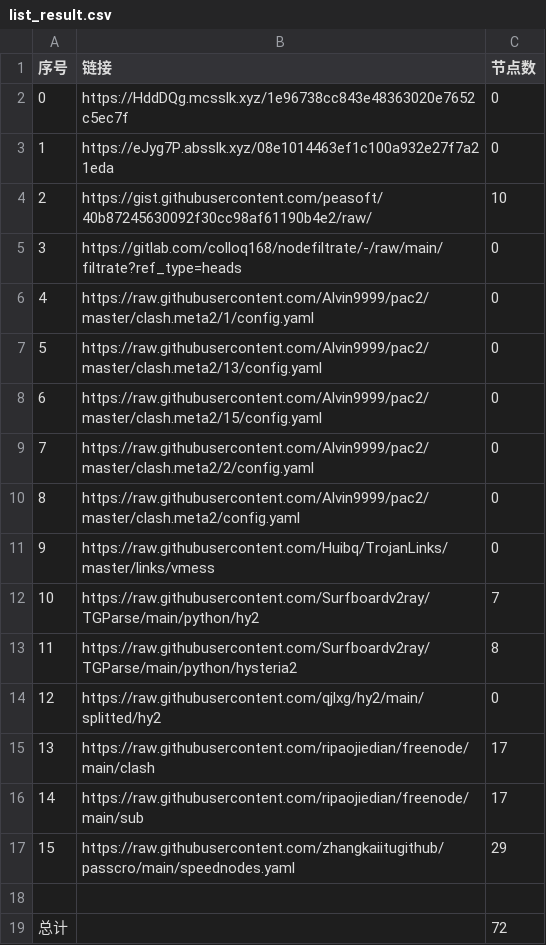
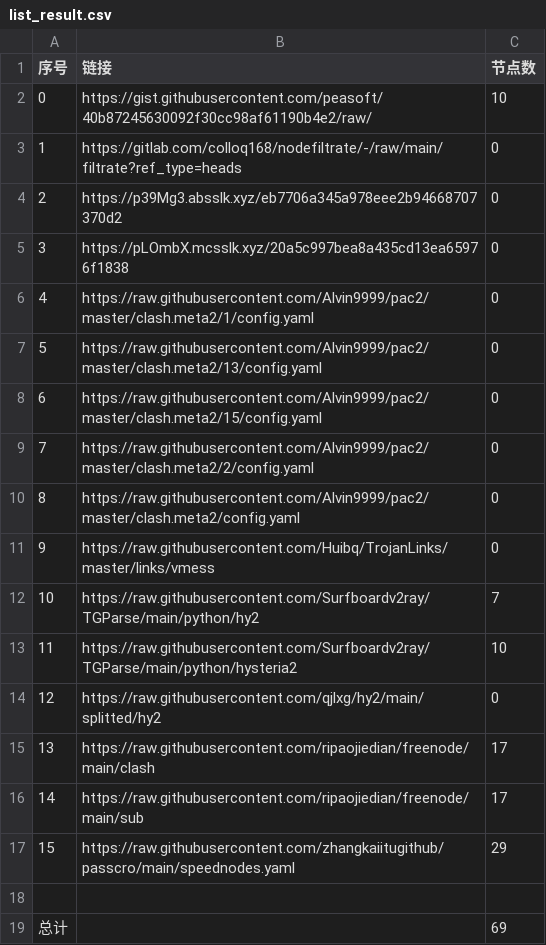
Before and after one commit to wangyu1997/NoMoreWalls, a CSV file: list_result.csv, drawn as a sheet.

```diff
--- a/list_result.csv
+++ b/list_result.csv
@@ -1,6 +1,6 @@
 序号,链接,节点数
-0,https://HddDQg.mcsslk.xyz/1e96738cc843e48363020e7652c5ec7f,0
-1,https://eJyg7P.absslk.xyz/08e1014463ef1c100a932e27f7a21eda,0
-2,https://gist.githubusercontent.com/peasoft/40b87245630092f30cc98af61190b4e2/raw/,10
-3,https://gitlab.com/colloq168/nodefiltrate/-/raw/main/filtrate?ref_type=heads,0
+0,https://gist.githubusercontent.com/peasoft/40b87245630092f30cc98af61190b4e2/raw/,10
+1,https://gitlab.com/colloq168/nodefiltrate/-/raw/main/filtrate?ref_type=heads,0
+2,https://p39Mg3.absslk.xyz/eb7706a345a978eee2b94668707370d2,0
+3,https://pLOmbX.mcsslk.xyz/20a5c997bea8a435cd13ea65976f1838,0
 4,https://raw.githubusercontent.com/Alvin9999/pac2/master/clash.meta2/1/config.yaml,0
@@ -12,3 +12,3 @@
 10,https://raw.githubusercontent.com/Surfboardv2ray/TGParse/main/python/hy2,7
-11,https://raw.githubusercontent.com/Surfboardv2ray/TGParse/main/python/hysteria2,8
+11,https://raw.githubusercontent.com/Surfboardv2ray/TGParse/main/python/hysteria2,10
 12,https://raw.githubusercontent.com/qjlxg/hy2/main/splitted/hy2,0
@@ -18,2 +18,2 @@
 
-总计,,72
+总计,,69
```
Also changed, not shown: 6 other files.
